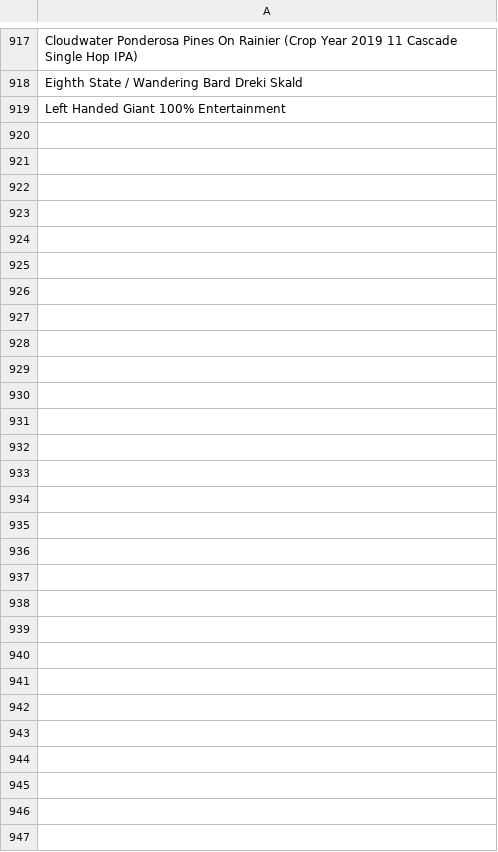
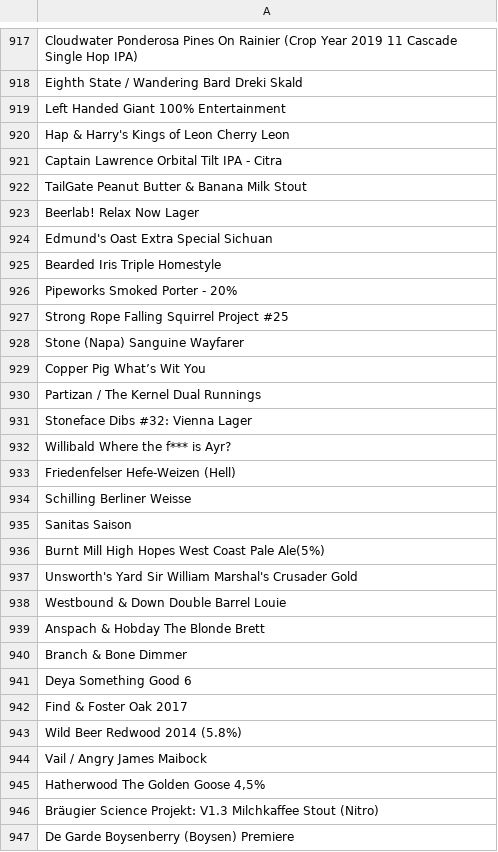
Before and after one commit to LukeBetham/beer_recommender, a CSV file: not_found.csv, drawn as a sheet; only a part is shown, gaps mark what is left out; the diff names each change by its address in the sheet, - before the commit and + after, or states it on an @@ line.

```diff
--- a/not_found.csv
+++ b/not_found.csv
+row 920: Hap & Harry's Kings of Leon Cherry Leon
+row 921: Captain Lawrence Orbital Tilt IPA - Citra
+row 922: TailGate Peanut Butter & Banana Milk Stout
+row 923: Beerlab! Relax Now Lager
+row 924: Edmund's Oast Extra Special Sichuan
+row 925: Bearded Iris Triple Homestyle
+row 926: Pipeworks Smoked Porter - 20%
+row 927: Strong Rope Falling Squirrel Project #25
+row 928: Stone (Napa) Sanguine Wayfarer
+row 929: Copper Pig What’s Wit You
+row 930: Partizan / The Kernel Dual Runnings
+row 931: Stoneface Dibs #32: Vienna Lager
+row 932: Willibald Where the f*** is Ayr?
+row 933: Friedenfelser Hefe-Weizen (Hell)
+row 934: Schilling Berliner Weisse
+row 935: Sanitas Saison
+row 936: Burnt Mill High Hopes West Coast Pale Ale(5%)
+row 937: Unsworth's Yard Sir William Marshal's Crusader Gold
+row 938: Westbound & Down Double Barrel Louie
+row 939: Anspach & Hobday The Blonde Brett
+row 940: Branch & Bone Dimmer
+row 941: Deya Something Good 6
+row 942: Find & Foster Oak 2017
+row 943: Wild Beer Redwood 2014 (5.8%)
+row 944: Vail / Angry James Maibock
+row 945: Hatherwood The Golden Goose 4,5%
+row 946: Bräugier Science Projekt: V1.3 Milchkaffee Stout (Nitro)
+row 947: De Garde Boysenberry (Boysen) Premiere
```
Also changed, not shown: 2 other files.
